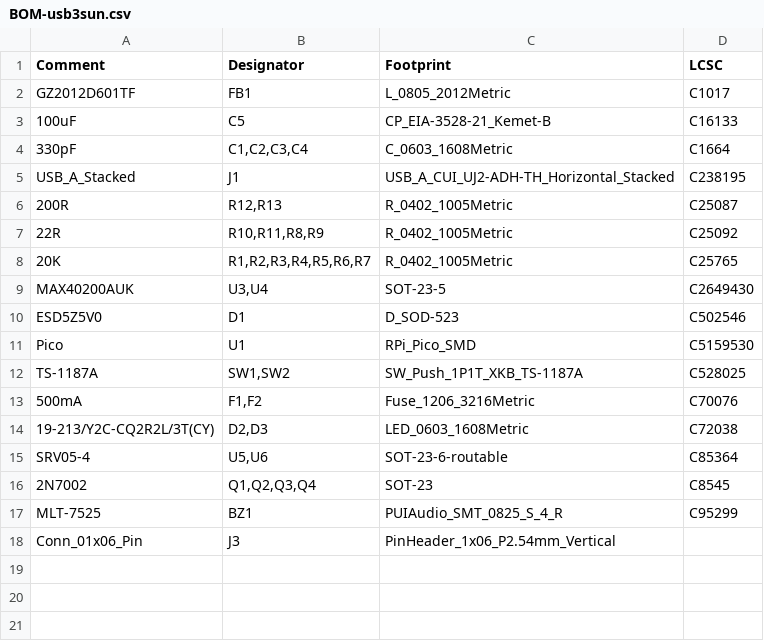
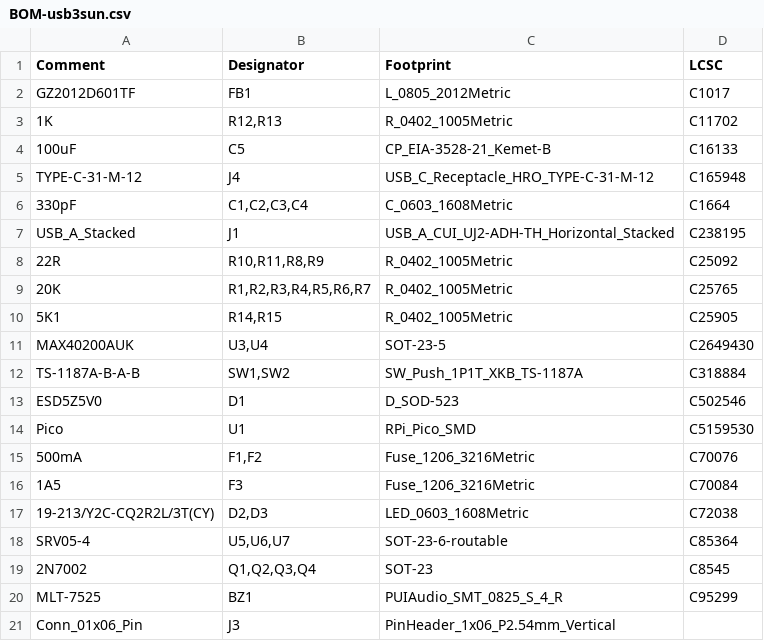
Before and after one commit to delan/usb3sun, a CSV file: hardware/pcb/jlcpcb/production_files/BOM-usb3sun.csv, drawn as a sheet.

```diff
--- a/hardware/pcb/jlcpcb/production_files/BOM-usb3sun.csv
+++ b/hardware/pcb/jlcpcb/production_files/BOM-usb3sun.csv
@@ -2,15 +2,18 @@ Comment,Designator,Footprint,LCSC
 GZ2012D601TF,FB1,L_0805_2012Metric,C1017
+1K,"R12,R13",R_0402_1005Metric,C11702
 100uF,C5,CP_EIA-3528-21_Kemet-B,C16133
+TYPE-C-31-M-12,J4,USB_C_Receptacle_HRO_TYPE-C-31-M-12,C165948
 330pF,"C1,C2,C3,C4",C_0603_1608Metric,C1664
 USB_A_Stacked,J1,USB_A_CUI_UJ2-ADH-TH_Horizontal_Stacked,C238195
-200R,"R12,R13",R_0402_1005Metric,C25087
 22R,"R10,R11,R8,R9",R_0402_1005Metric,C25092
 20K,"R1,R2,R3,R4,R5,R6,R7",R_0402_1005Metric,C25765
+5K1,"R14,R15",R_0402_1005Metric,C25905
 MAX40200AUK,"U3,U4",SOT-23-5,C2649430
+TS-1187A-B-A-B,"SW1,SW2",SW_Push_1P1T_XKB_TS-1187A,C318884
 ESD5Z5V0,D1,D_SOD-523,C502546
 Pico,U1,RPi_Pico_SMD,C5159530
-TS-1187A,"SW1,SW2",SW_Push_1P1T_XKB_TS-1187A,C528025
 500mA,"F1,F2",Fuse_1206_3216Metric,C70076
+1A5,F3,Fuse_1206_3216Metric,C70084
 19-213/Y2C-CQ2R2L/3T(CY),"D2,D3",LED_0603_1608Metric,C72038
-SRV05-4,"U5,U6",SOT-23-6-routable,C85364
+SRV05-4,"U5,U6,U7",SOT-23-6-routable,C85364
 2N7002,"Q1,Q2,Q3,Q4",SOT-23,C8545
```
Also changed, not shown: hardware/pcb/jlcpcb/production_files/CPL-usb3sun.csv, 4 other files.
